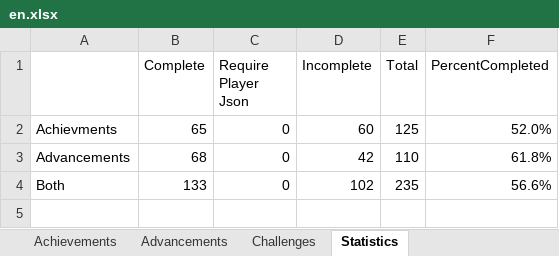
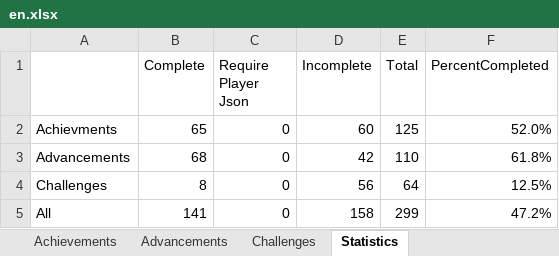
Before and after one commit to RavinMaddHatter/BedrockStatsAndAchievements, an Excel workbook: lookupData/en.xlsx, sheet Statistics, drawn as a sheet; values as stored, in another font and other column widths than the file's, no borders; removed rows and columns are numbered as before the commit, all else as after; the diff names each change by its address in the sheet, - before the commit and + after, or states it on an @@ line.

Commit message:
Completed a few challenges

```diff
--- a/lookupData/en.xlsx (sheet Statistics)
+++ b/lookupData/en.xlsx (sheet Statistics)
-row 4: Both | 133 | 0 | 102 | 235 | 56.6%
+row 4: Challenges | 8 | 0 | 56 | 64 | 12.5%
+row 5: All | 141 | 0 | 158 | 299 | 47.2%
```
Also changed, not shown: sheet Challenges, 2 other files.
